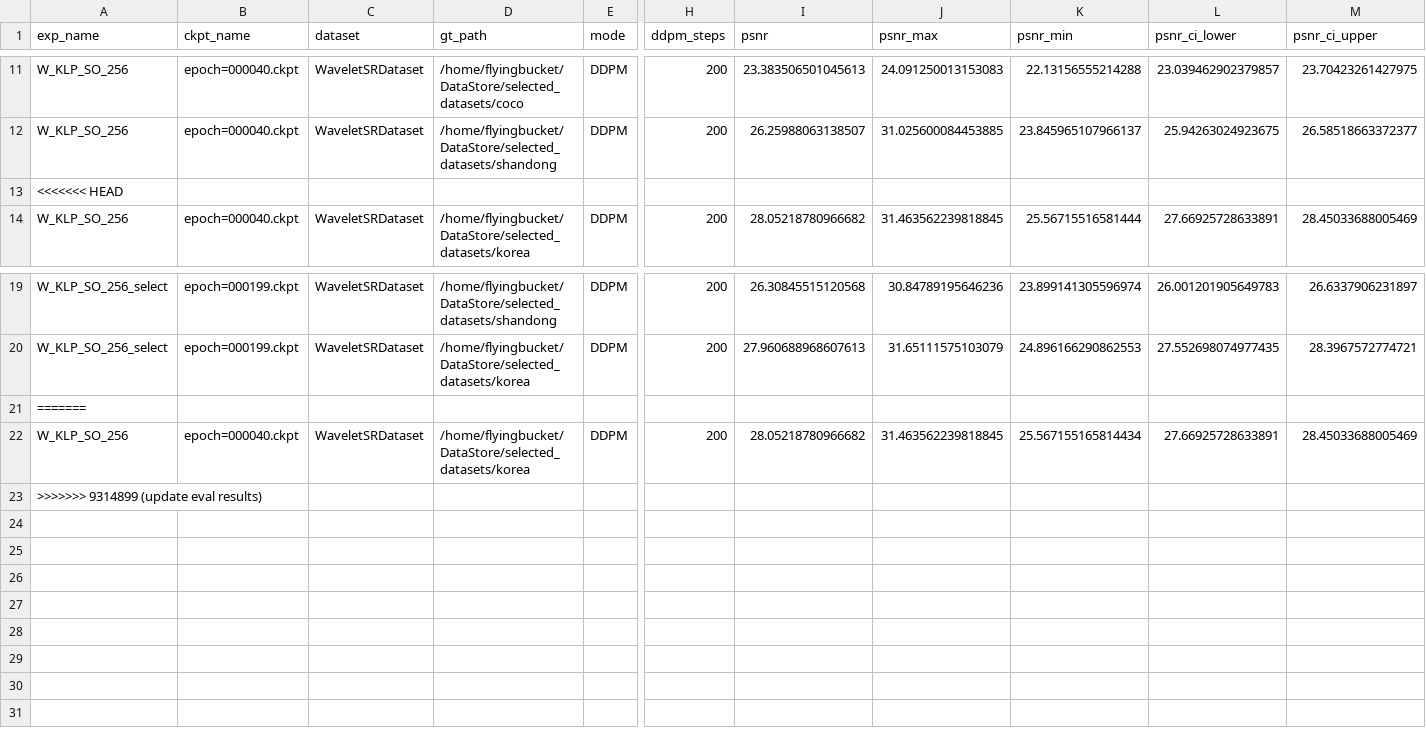
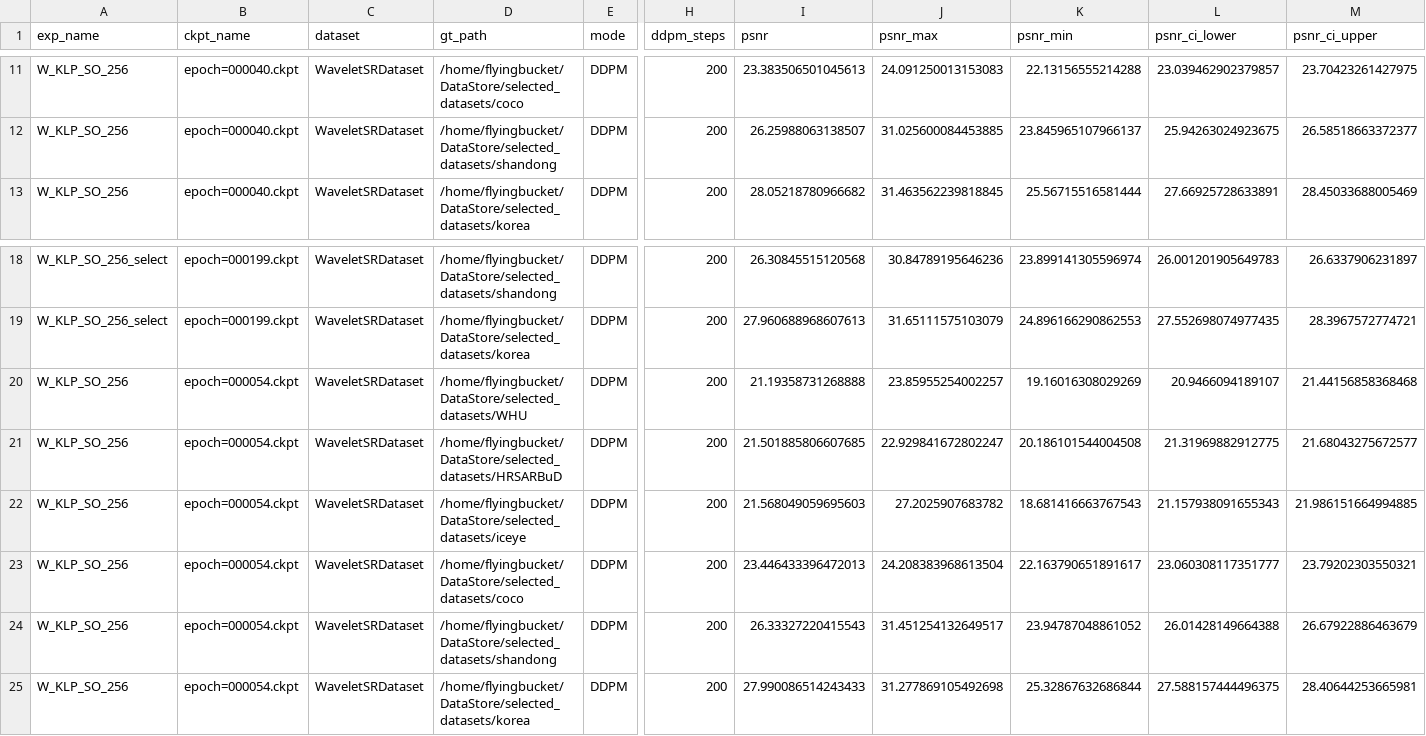
Before and after one commit to flyingbucket/stable_sr, a CSV file: eval_results/eval_256_klp_select_1.csv, drawn as a sheet; only a part is shown, gaps mark what is left out; removed rows and columns are numbered as before the commit, all else as after; rows hold the shown columns only; the diff names each change by its address in the sheet, - before the commit and + after, or states it on an @@ line.

Commit message:
update eval_256_klp_select_1.csv adding epoch 54

```diff
--- a/eval_results/eval_256_klp_select_1.csv
+++ b/eval_results/eval_256_klp_select_1.csv
-row 13: <<<<<<< HEAD
-row 21: =======
-row 22: W_KLP_SO_256 | epoch=000040.ckpt | WaveletSRDataset | /home/flyingbucket/DataStore/selected_datasets/korea | DDPM | 200 | 28.05218780966682 | 31.463562239818845 | 25.567155165814434 | 27.66925728633891 | 28.45033688005469
-row 23: >>>>>>> 9314899 (update eval results)
+row 20: W_KLP_SO_256 | epoch=000054.ckpt | WaveletSRDataset | /home/flyingbucket/DataStore/selected_datasets/WHU | DDPM | 200 | 21.19358731268888 | 23.85955254002257 | 19.16016308029269 | 20.9466094189107 | 21.44156858368468
+row 21: W_KLP_SO_256 | epoch=000054.ckpt | WaveletSRDataset | /home/flyingbucket/DataStore/selected_datasets/HRSARBuD | DDPM | 200 | 21.501885806607685 | 22.929841672802247 | 20.186101544004508 | 21.31969882912775 | 21.68043275672577
+row 22: W_KLP_SO_256 | epoch=000054.ckpt | WaveletSRDataset | /home/flyingbucket/DataStore/selected_datasets/iceye | DDPM | 200 | 21.568049059695603 | 27.2025907683782 | 18.681416663767543 | 21.157938091655343 | 21.986151664994885
+row 23: W_KLP_SO_256 | epoch=000054.ckpt | WaveletSRDataset | /home/flyingbucket/DataStore/selected_datasets/coco | DDPM | 200 | 23.446433396472013 | 24.208383968613504 | 22.163790651891617 | 23.060308117351777 | 23.79202303550321
+row 24: W_KLP_SO_256 | epoch=000054.ckpt | WaveletSRDataset | /home/flyingbucket/DataStore/selected_datasets/shandong | DDPM | 200 | 26.33327220415543 | 31.451254132649517 | 23.94787048861052 | 26.01428149664388 | 26.67922886463679
+row 25: W_KLP_SO_256 | epoch=000054.ckpt | WaveletSRDataset | /home/flyingbucket/DataStore/selected_datasets/korea | DDPM | 200 | 27.990086514243433 | 31.277869105492698 | 25.32867632686844 | 27.588157444496375 | 28.40644253665981
```
